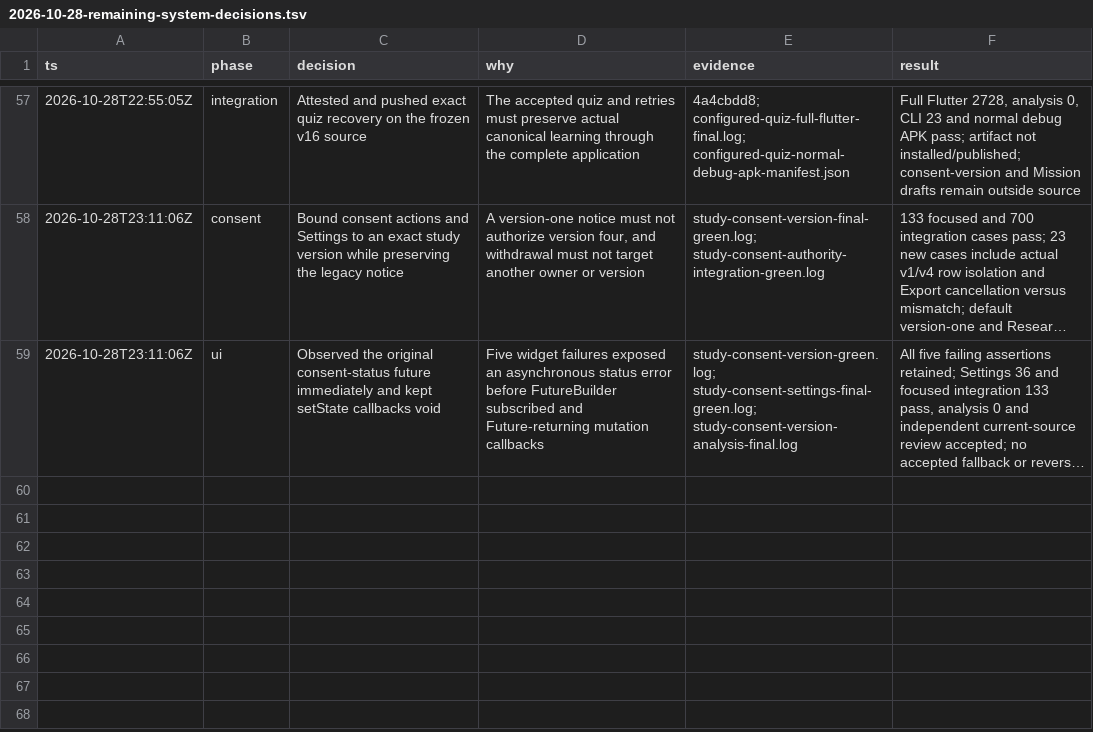
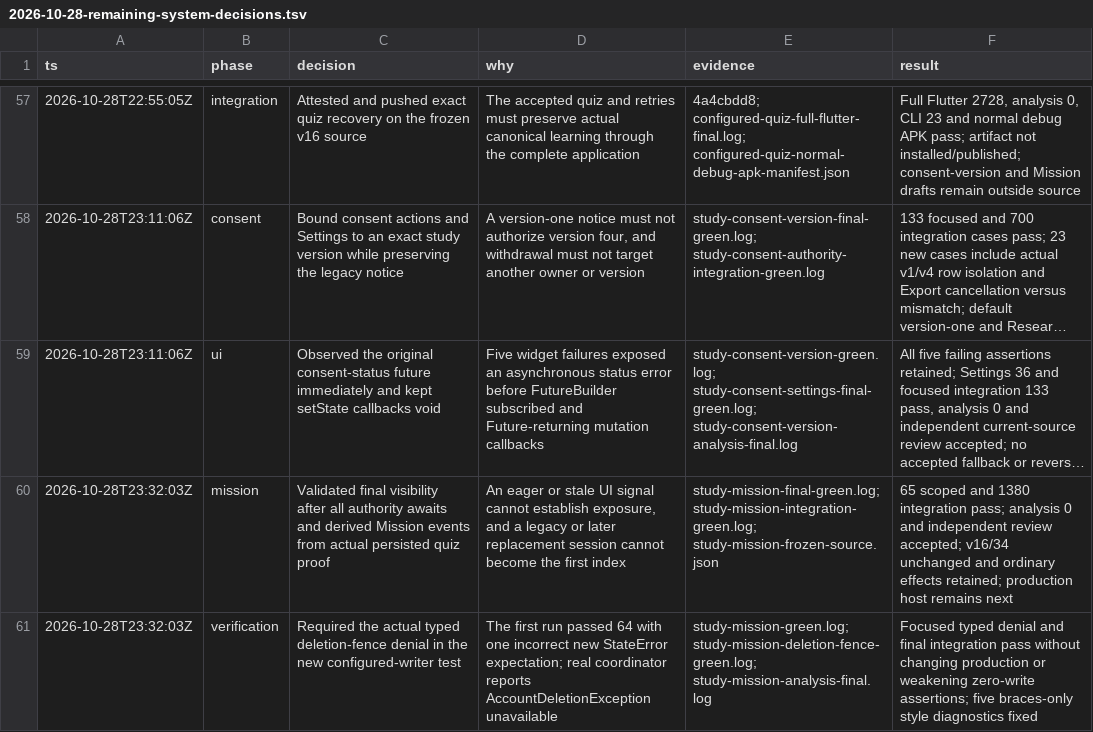
Before and after one commit to Phoomxo/LexiQuest, a TSV file: docs/field/2026-10-28-remaining-system-decisions.tsv, drawn as a sheet; only a part is shown, gaps mark what is left out; long unchanged cells end in …; the diff names each change by its address in the sheet, - before the commit and + after, or states it on an @@ line.

Commit message:
Guard final study exposure and capture canonical mission facts

```diff
--- a/docs/field/2026-10-28-remaining-system-decisions.tsv
+++ b/docs/field/2026-10-28-remaining-system-decisions.tsv
+row 60: 2026-10-28T23:32:03Z | mission | Validated final visibility after all authority awaits and derived Mission events from actual persisted quiz proof | An eager or stale UI signal cannot establish exposure, and a legacy or later replacement session cannot become the first index | study-mission-final-green.log; study-mission-integration-green.log; study-mission-frozen-source.json | 65 scoped and 1380 integration pass; analysis 0 and independent review accepted; v16/34 unchanged and ordinary effects retained; production host remains next
+row 61: 2026-10-28T23:32:03Z | verification | Required the actual typed deletion-fence denial in the new configured-writer test | The first run passed 64 with one incorrect new StateError expectation; real coordinator reports AccountDeletionException unavailable | study-mission-green.log; study-mission-deletion-fence-green.log; study-mission-analysis-final.log | Focused typed denial and final integration pass without changing production or weakening zero-write assertions; five braces-only style diagnostics fixed
```
Also changed, not shown: 9 other files.
